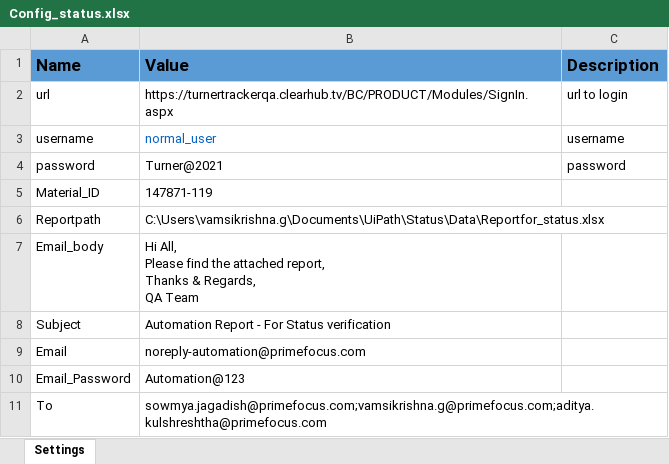
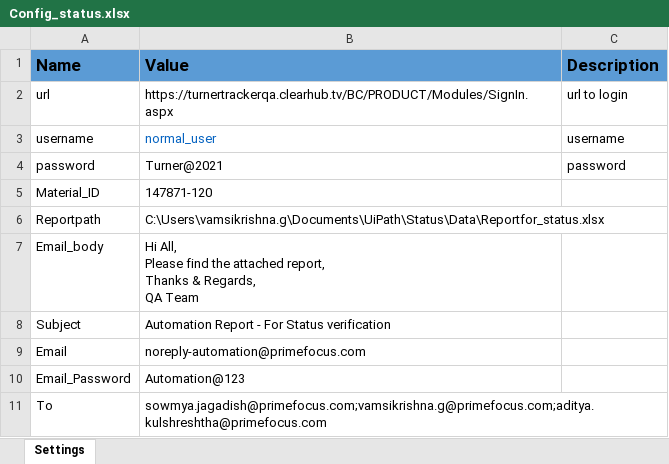
Before and after one commit to vamsi3454/TurnerUipath, an Excel workbook: Data/Config_status.xlsx, sheet Settings, drawn as a sheet; values as stored, in another font and other column widths than the file's, no borders; the diff names each change by its address in the sheet, - before the commit and + after, or states it on an @@ line.

```diff
--- a/Data/Config_status.xlsx (sheet Settings)
+++ b/Data/Config_status.xlsx (sheet Settings)
-B5 (Value): 147871-119
+B5 (Value): 147871-120
```
Also changed, not shown: Data/Reportfor_Status.xlsx, 1 other file.
